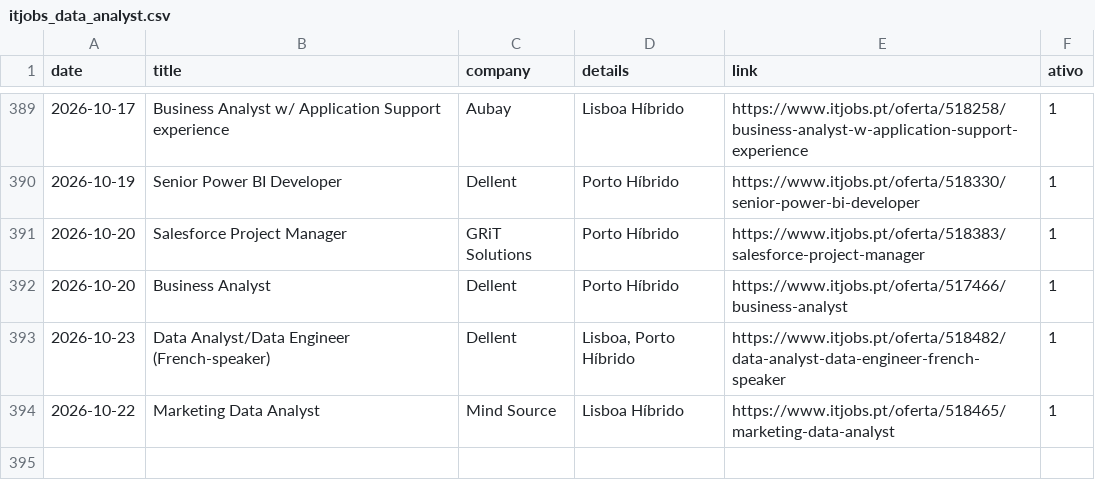
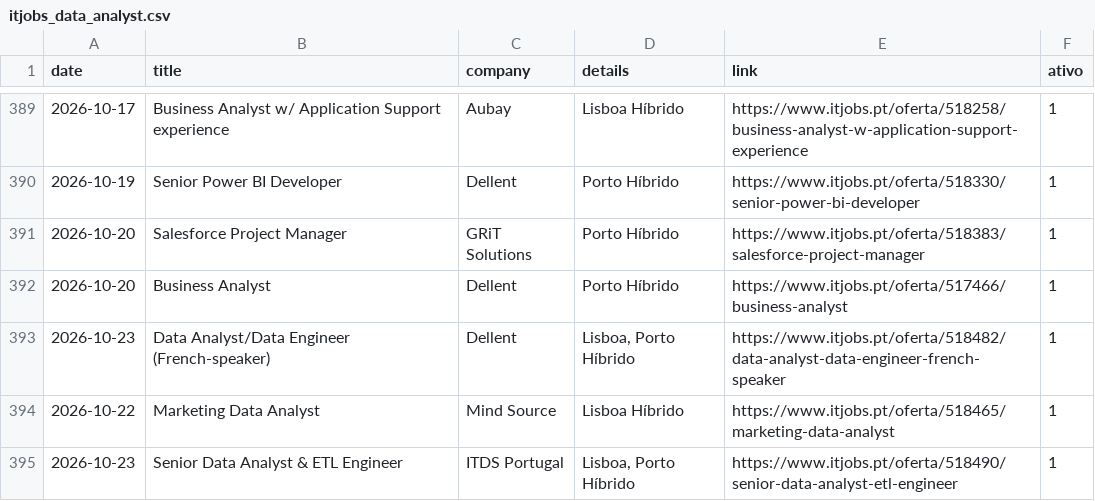
Before and after one commit to E-man85/itjobs-data-automation, a CSV file: itjobs_data_analyst.csv, drawn as a sheet; only a part is shown, gaps mark what is left out; the diff names each change by its address in the sheet, - before the commit and + after, or states it on an @@ line.

```diff
--- a/itjobs_data_analyst.csv
+++ b/itjobs_data_analyst.csv
+row 395: 2026-10-23 | Senior Data Analyst & ETL Engineer | ITDS Portugal | Lisboa, Porto Híbrido | https://www.itjobs.pt/oferta/518490/senior-data-analyst-etl-engineer | 1
```
